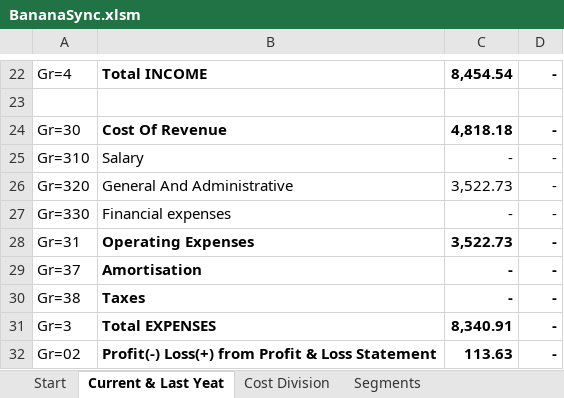
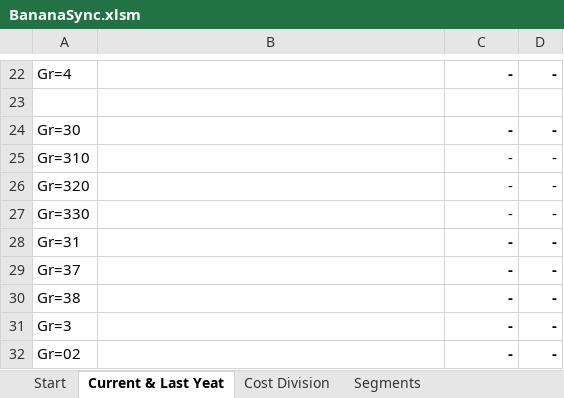
Before and after one commit to BananaAccounting/General, an Excel workbook: ExcelFunctions/BananaSync.xlsm, sheet Current & Last Yeat, drawn as a sheet; only a part is shown, gaps mark what is left out; values as stored, in another font and other column widths than the file's, no borders; the diff covers the shown part only; the diff names each change by its address in the sheet, - before the commit and + after, or states it on an @@ line.

```diff
--- a/ExcelFunctions/BananaSync.xlsm (sheet Current & Last Yeat)
+++ b/ExcelFunctions/BananaSync.xlsm (sheet Current & Last Yeat)
-B22: Total INCOME
+B22: (empty)
-C22: 8,454.54
+C22: -
-B24: Cost Of Revenue
+B24: (empty)
-C24: 4,818.18
+C24: -
-B25: Salary
+B25: (empty)
-B26: General And Administrative
+B26: (empty)
-C26: 3,522.73
+C26: -
-B27: Financial expenses
+B27: (empty)
-B28: Operating Expenses
+B28: (empty)
-C28: 3,522.73
+C28: -
-B29: Amortisation
+B29: (empty)
-B30: Taxes
+B30: (empty)
-B31: Total EXPENSES
+B31: (empty)
-C31: 8,340.91
+C31: -
-B32: Profit(-) Loss(+) from Profit & Loss Statement
+B32: (empty)
-C32: 113.63
+C32: -
```
Also changed, not shown: 1 added row, 1 removed row and 29 edited cells elsewhere in this sheet, sheet Cost Division, sheet Segments, sheet Start, formulas that keep their value, charts or pictures.
